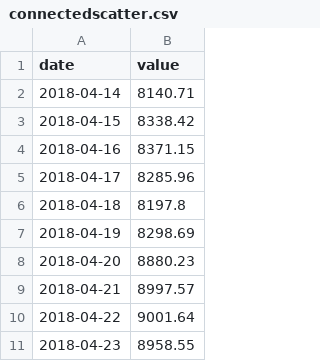
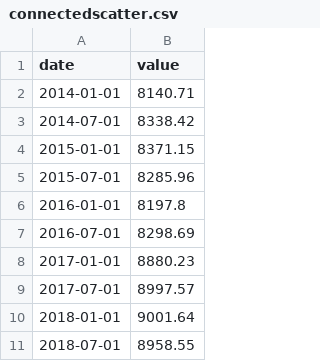
Before and after one commit to wanharsaniya/Narrativeviz, a CSV file: connectedscatter.csv, drawn as a sheet.

Commit message:
Update connectedscatter.csv

```diff
--- a/connectedscatter.csv
+++ b/connectedscatter.csv
@@ -1,11 +1,11 @@
 date,value
-2018-04-14,8140.71
-2018-04-15,8338.42
-2018-04-16,8371.15
-2018-04-17,8285.96
-2018-04-18,8197.8
-2018-04-19,8298.69
-2018-04-20,8880.23
-2018-04-21,8997.57
-2018-04-22,9001.64
-2018-04-23,8958.55
+2014-01-01,8140.71
+2014-07-01,8338.42
+2015-01-01,8371.15
+2015-07-01,8285.96
+2016-01-01,8197.8
+2016-07-01,8298.69
+2017-01-01,8880.23
+2017-07-01,8997.57
+2018-01-01,9001.64
+2018-07-01,8958.55
```
